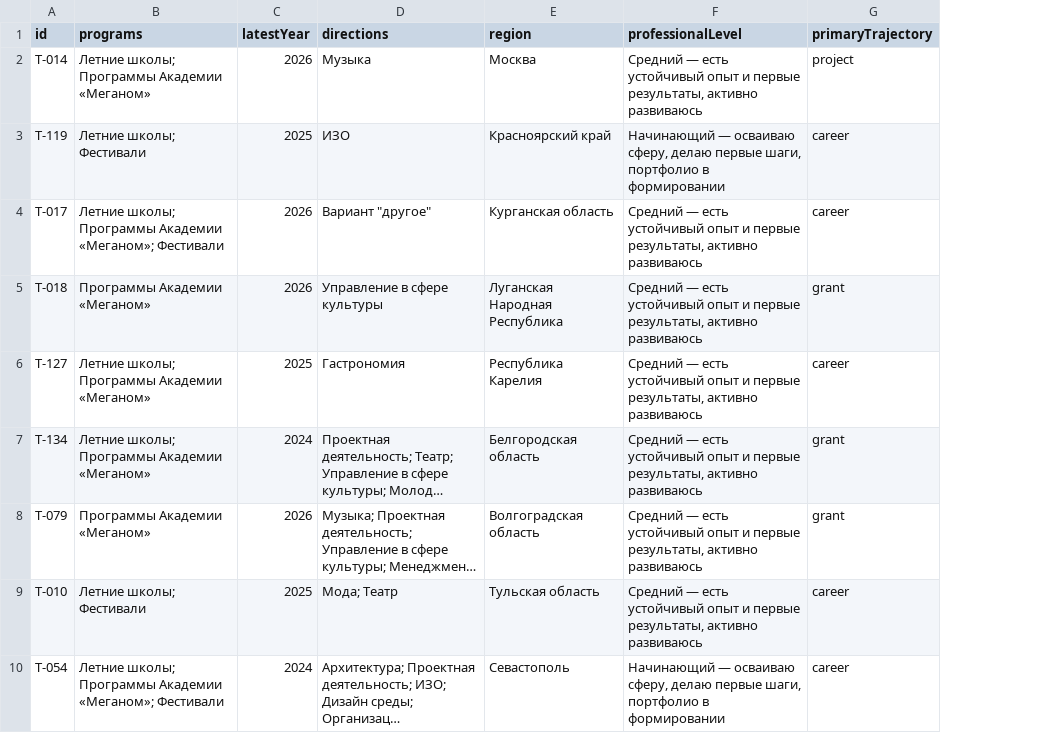
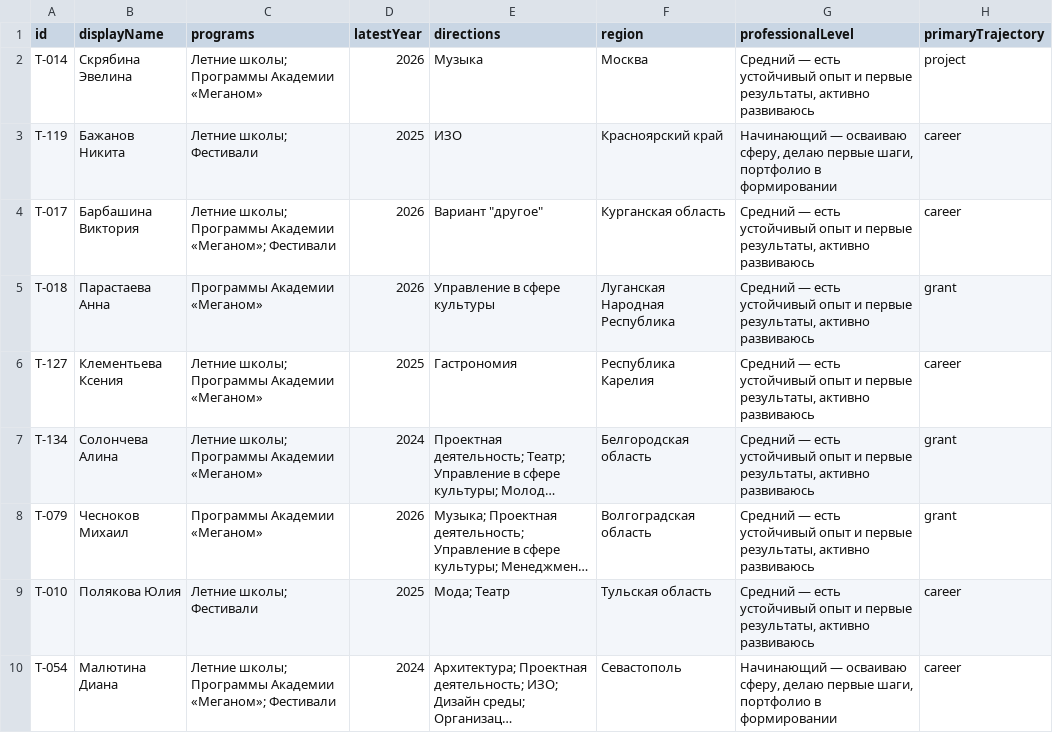
Before and after one commit to Participants-trace/Participant-s-trace, a CSV file: assets/cases.csv, drawn as a sheet; only a part is shown; long unchanged cells end in …; the diff names each change by its address in the sheet, - before the commit and + after, or states it on an @@ line.

Commit message:
Update case cards and filters

```diff
--- a/assets/cases.csv
+++ b/assets/cases.csv
+column B (displayName), rows 2-10: Скрябина Эвелина | Бажанов Никита | Барбашина Виктория | Парастаева Анна | Клементьева Ксения | Солончева Алина | Чесноков Михаил | Полякова Юлия | Малютина Диана
```
Also changed, not shown: dist/assets/cases.csv, 9 other files.
